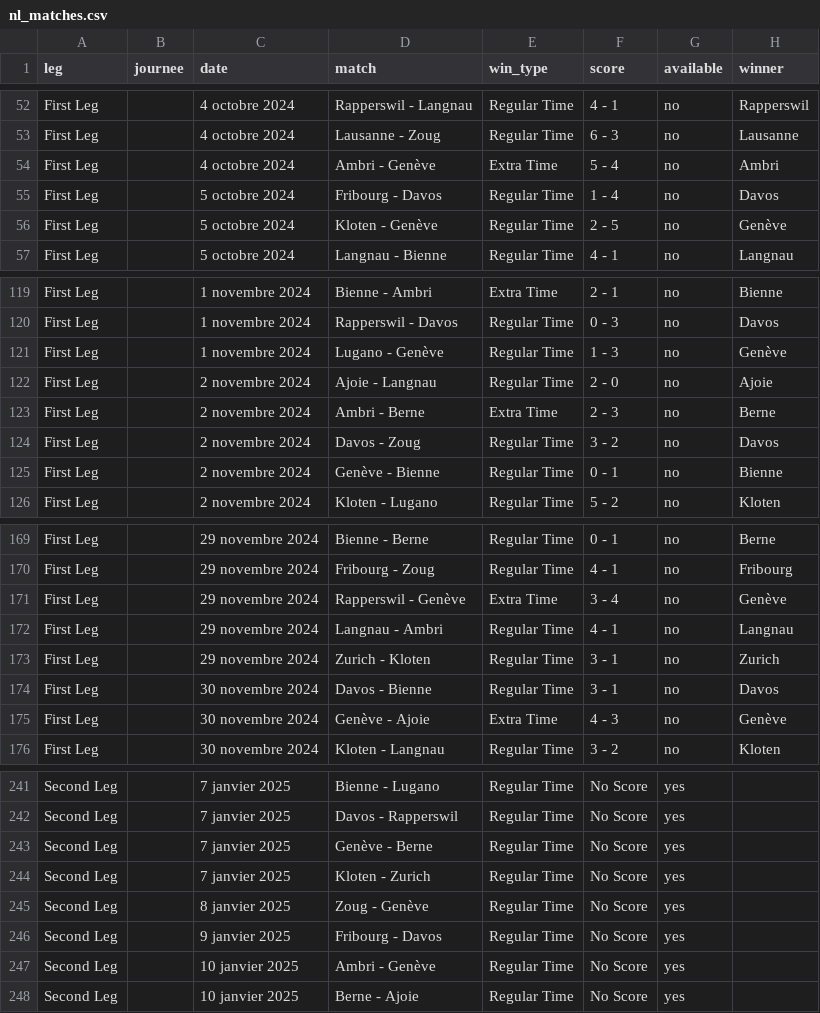
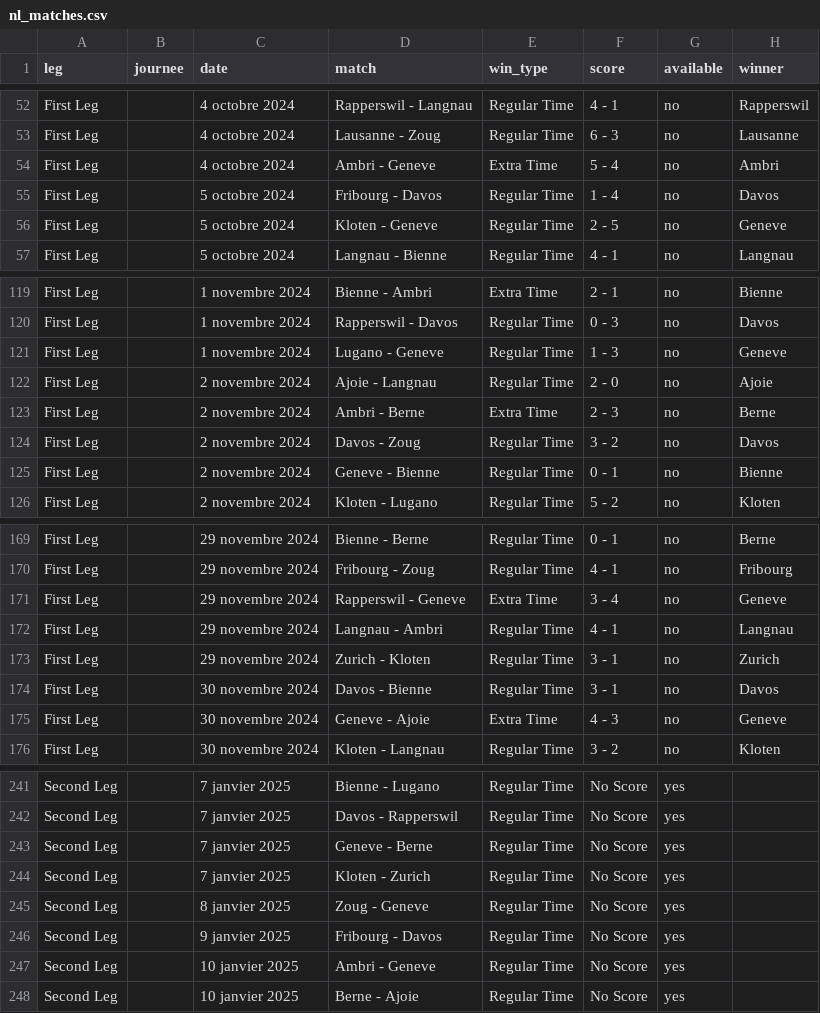
Before and after one commit to Dragilooping/Python_main, a CSV file: nl_matches.csv, drawn as a sheet; only a part is shown, gaps mark what is left out; the diff covers the shown part only.

```diff
--- a/nl_matches.csv
+++ b/nl_matches.csv
@@ -53,5 +53,5 @@ First Leg,,4 octobre 2024,Rapperswil - Langnau,Regular Time,4 - 1,no,Rapperswil
 First Leg,,4 octobre 2024,Lausanne - Zoug,Regular Time,6 - 3,no,Lausanne
-First Leg,,4 octobre 2024,Ambri - Genève,Extra Time,5 - 4,no,Ambri
+First Leg,,4 octobre 2024,Ambri - Geneve,Extra Time,5 - 4,no,Ambri
 First Leg,,5 octobre 2024,Fribourg - Davos,Regular Time,1 - 4,no,Davos
-First Leg,,5 octobre 2024,Kloten - Genève,Regular Time,2 - 5,no,Genève
+First Leg,,5 octobre 2024,Kloten - Geneve,Regular Time,2 - 5,no,Geneve
 First Leg,,5 octobre 2024,Langnau - Bienne,Regular Time,4 - 1,no,Langnau
@@ -120,3 +120,3 @@ First Leg,,1 novembre 2024,Bienne - Ambri,Extra Time,2 - 1,no,Bienne
 First Leg,,1 novembre 2024,Rapperswil - Davos,Regular Time,0 - 3,no,Davos
-First Leg,,1 novembre 2024,Lugano - Genève,Regular Time,1 - 3,no,Genève
+First Leg,,1 novembre 2024,Lugano - Geneve,Regular Time,1 - 3,no,Geneve
 First Leg,,2 novembre 2024,Ajoie - Langnau,Regular Time,2 - 0,no,Ajoie
@@ -124,3 +124,3 @@ First Leg,,2 novembre 2024,Ambri - Berne,Extra Time,2 - 3,no,Berne
 First Leg,,2 novembre 2024,Davos - Zoug,Regular Time,3 - 2,no,Davos
-First Leg,,2 novembre 2024,Genève - Bienne,Regular Time,0 - 1,no,Bienne
+First Leg,,2 novembre 2024,Geneve - Bienne,Regular Time,0 - 1,no,Bienne
 First Leg,,2 novembre 2024,Kloten - Lugano,Regular Time,5 - 2,no,Kloten
@@ -170,3 +170,3 @@ First Leg,,29 novembre 2024,Bienne - Berne,Regular Time,0 - 1,no,Berne
 First Leg,,29 novembre 2024,Fribourg - Zoug,Regular Time,4 - 1,no,Fribourg
-First Leg,,29 novembre 2024,Rapperswil - Genève,Extra Time,3 - 4,no,Genève
+First Leg,,29 novembre 2024,Rapperswil - Geneve,Extra Time,3 - 4,no,Geneve
 First Leg,,29 novembre 2024,Langnau - Ambri,Regular Time,4 - 1,no,Langnau
@@ -174,3 +174,3 @@ First Leg,,29 novembre 2024,Zurich - Kloten,Regular Time,3 - 1,no,Zurich
 First Leg,,30 novembre 2024,Davos - Bienne,Regular Time,3 - 1,no,Davos
-First Leg,,30 novembre 2024,Genève - Ajoie,Extra Time,4 - 3,no,Genève
+First Leg,,30 novembre 2024,Geneve - Ajoie,Extra Time,4 - 3,no,Geneve
 First Leg,,30 novembre 2024,Kloten - Langnau,Regular Time,3 - 2,no,Kloten
@@ -242,7 +242,7 @@ Second Leg,,7 janvier 2025,Bienne - Lugano,Regular Time,No Score,yes,
 Second Leg,,7 janvier 2025,Davos - Rapperswil,Regular Time,No Score,yes,
-Second Leg,,7 janvier 2025,Genève - Berne,Regular Time,No Score,yes,
+Second Leg,,7 janvier 2025,Geneve - Berne,Regular Time,No Score,yes,
 Second Leg,,7 janvier 2025,Kloten - Zurich,Regular Time,No Score,yes,
-Second Leg,,8 janvier 2025,Zoug - Genève,Regular Time,No Score,yes,
+Second Leg,,8 janvier 2025,Zoug - Geneve,Regular Time,No Score,yes,
 Second Leg,,9 janvier 2025,Fribourg - Davos,Regular Time,No Score,yes,
-Second Leg,,10 janvier 2025,Ambri - Genève,Regular Time,No Score,yes,
+Second Leg,,10 janvier 2025,Ambri - Geneve,Regular Time,No Score,yes,
 Second Leg,,10 janvier 2025,Berne - Ajoie,Regular Time,No Score,yes,
```
Also changed, not shown: 57 edited cells elsewhere in this file.
